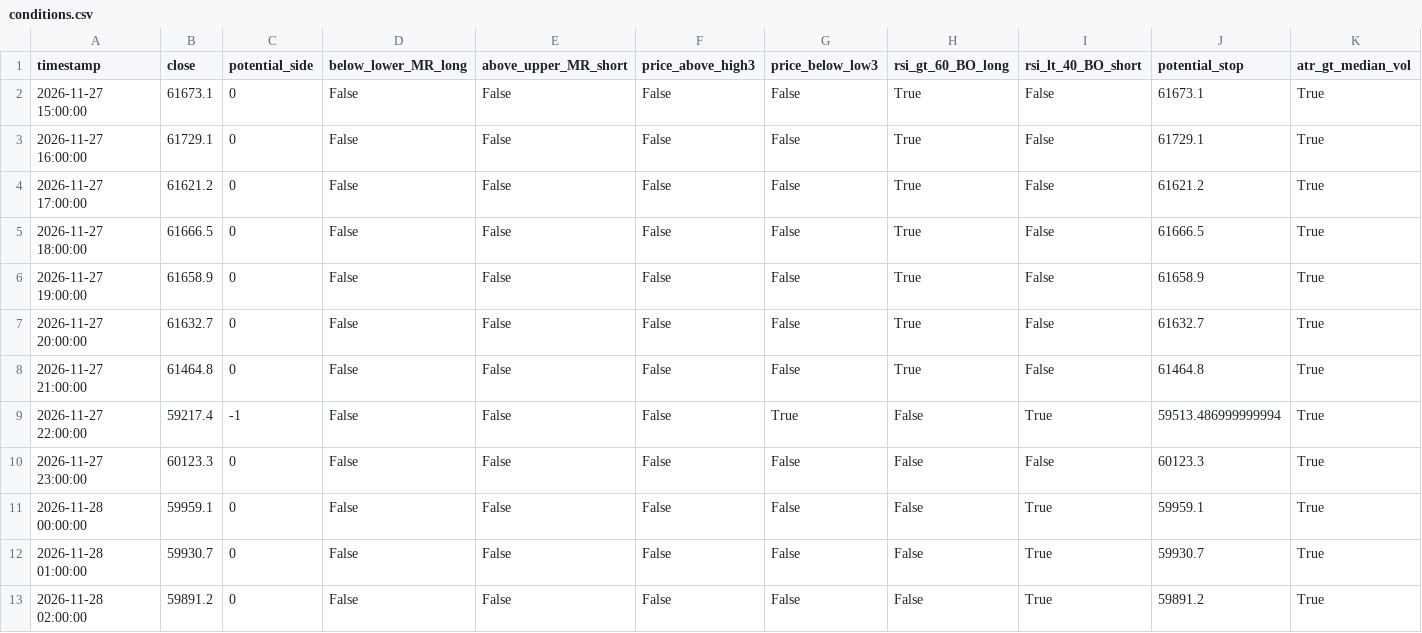
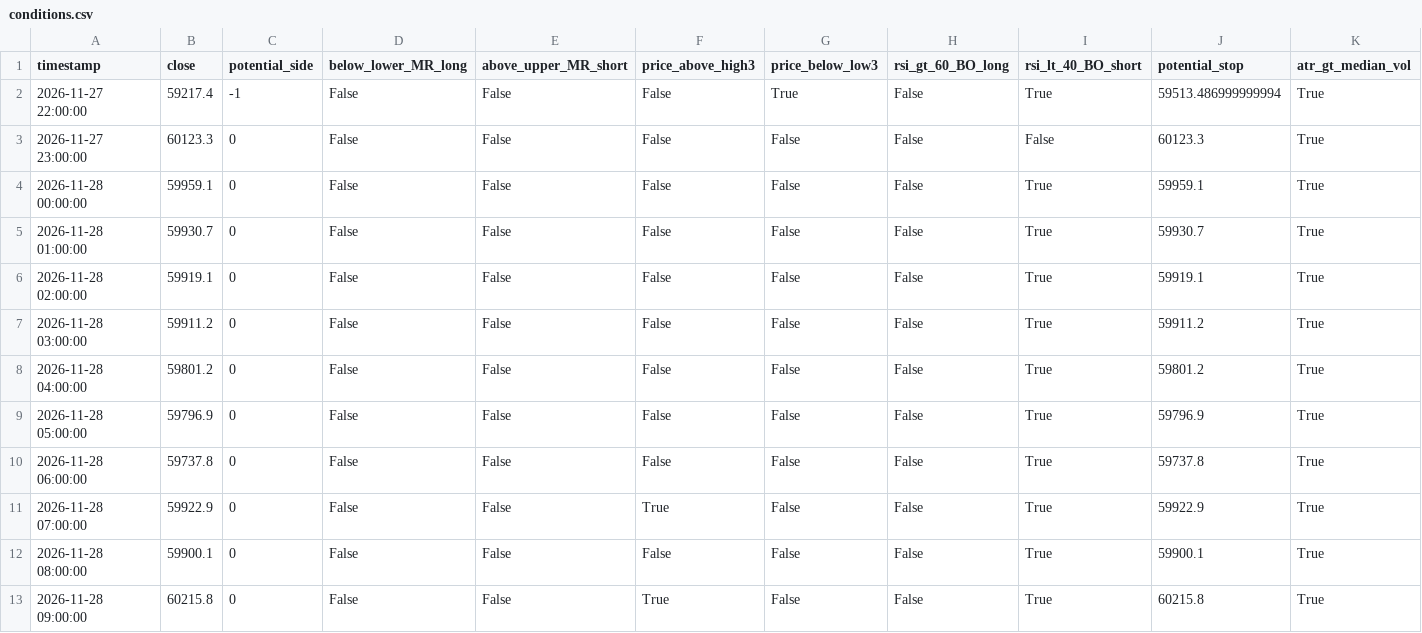
Before and after one commit to cdavocazh/btc-db-v3, a CSV file: backtest_results/conditions.csv, drawn as a sheet.

```diff
--- a/backtest_results/conditions.csv
+++ b/backtest_results/conditions.csv
@@ -1,9 +1,2 @@
 timestamp,close,potential_side,below_lower_MR_long,above_upper_MR_short,price_above_high3,price_below_low3,rsi_gt_60_BO_long,rsi_lt_40_BO_short,potential_stop,atr_gt_median_vol
-2026-11-27 15:00:00,61673.1,0,False,False,False,False,True,False,61673.1,True
-2026-11-27 16:00:00,61729.1,0,False,False,False,False,True,False,61729.1,True
-2026-11-27 17:00:00,61621.2,0,False,False,False,False,True,False,61621.2,True
-2026-11-27 18:00:00,61666.5,0,False,False,False,False,True,False,61666.5,True
-2026-11-27 19:00:00,61658.9,0,False,False,False,False,True,False,61658.9,True
-2026-11-27 20:00:00,61632.7,0,False,False,False,False,True,False,61632.7,True
-2026-11-27 21:00:00,61464.8,0,False,False,False,False,True,False,61464.8,True
 2026-11-27 22:00:00,59217.4,-1,False,False,False,True,False,True,59513.486999999994,True
@@ -12,2 +5,9 @@ timestamp,close,potential_side,below_lower_MR_long,above_upper_MR_short,price_ab
 2026-11-28 01:00:00,59930.7,0,False,False,False,False,False,True,59930.7,True
-2026-11-28 02:00:00,59891.2,0,False,False,False,False,False,True,59891.2,True
+2026-11-28 02:00:00,59919.1,0,False,False,False,False,False,True,59919.1,True
+2026-11-28 03:00:00,59911.2,0,False,False,False,False,False,True,59911.2,True
+2026-11-28 04:00:00,59801.2,0,False,False,False,False,False,True,59801.2,True
+2026-11-28 05:00:00,59796.9,0,False,False,False,False,False,True,59796.9,True
+2026-11-28 06:00:00,59737.8,0,False,False,False,False,False,True,59737.8,True
+2026-11-28 07:00:00,59922.9,0,False,False,True,False,False,True,59922.9,True
+2026-11-28 08:00:00,59900.1,0,False,False,False,False,False,True,59900.1,True
+2026-11-28 09:00:00,60215.8,0,False,False,True,False,False,True,60215.8,True
```
Also changed, not shown: backtest_results/indicators.csv, 3 other files.
